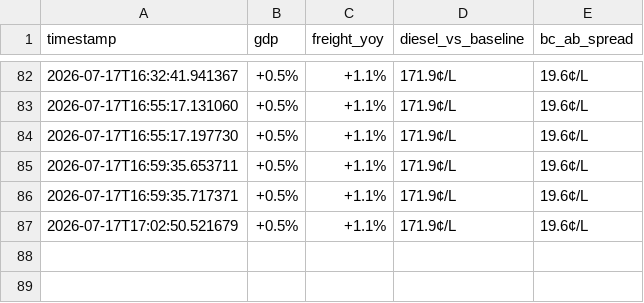
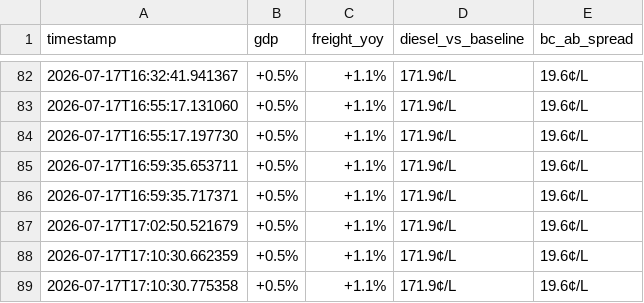
Before and after one commit to akheemjd/NMM_Dashboard, a CSV file: data/history/market_pulse.csv, drawn as a sheet; only a part is shown, gaps mark what is left out.

```diff
--- a/data/history/market_pulse.csv
+++ b/data/history/market_pulse.csv
@@ -87 +87,3 @@ timestamp,gdp,freight_yoy,diesel_vs_baseline,bc_ab_spread
 2026-07-17T17:02:50.521679,+0.5%,+1.1%,171.9¢/L,19.6¢/L
+2026-07-17T17:10:30.662359,+0.5%,+1.1%,171.9¢/L,19.6¢/L
+2026-07-17T17:10:30.775358,+0.5%,+1.1%,171.9¢/L,19.6¢/L
```
Also changed, not shown: data/history/fuel_diesel.csv, data/history/fuel_gas.csv, 10 other files.
